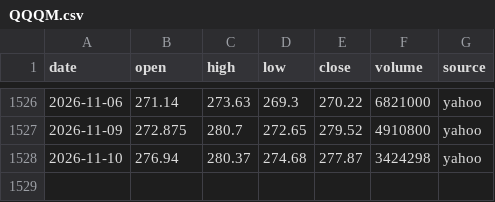
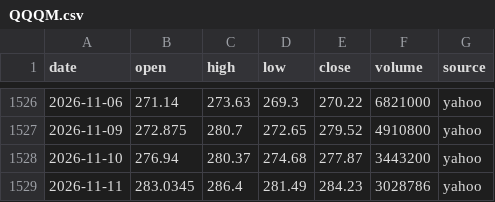
Before and after one commit to ksh-develop/etf-price-feed, a CSV file: data/daily/QQQM.csv, drawn as a sheet; only a part is shown, gaps mark what is left out.

```diff
--- a/data/daily/QQQM.csv
+++ b/data/daily/QQQM.csv
@@ -1527,2 +1527,3 @@ date,open,high,low,close,volume,source
 2026-11-09,272.875,280.7,272.65,279.52,4910800,yahoo
-2026-11-10,276.94,280.37,274.68,277.87,3424298,yahoo
+2026-11-10,276.94,280.37,274.68,277.87,3443200,yahoo
+2026-11-11,283.0345,286.4,281.49,284.23,3028786,yahoo
```
Also changed, not shown: data/daily/QLD.csv, data/daily/QQQ.csv, 9 other files.
